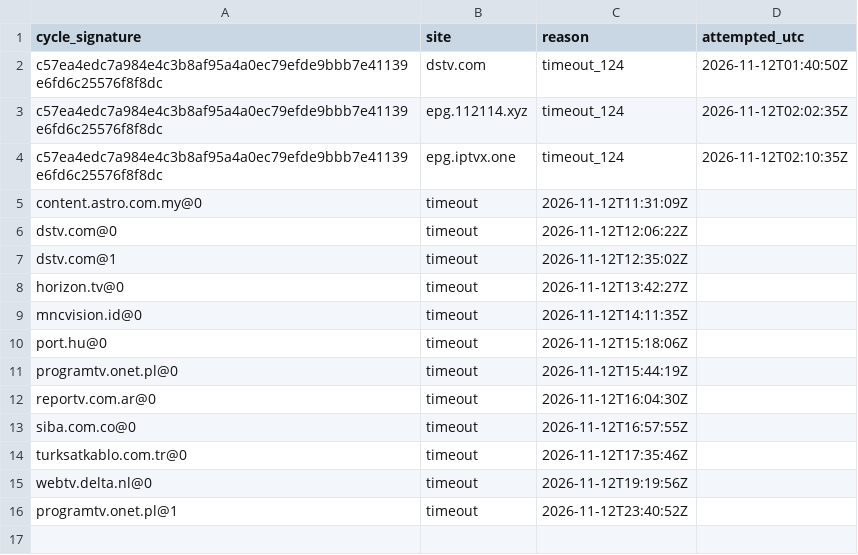
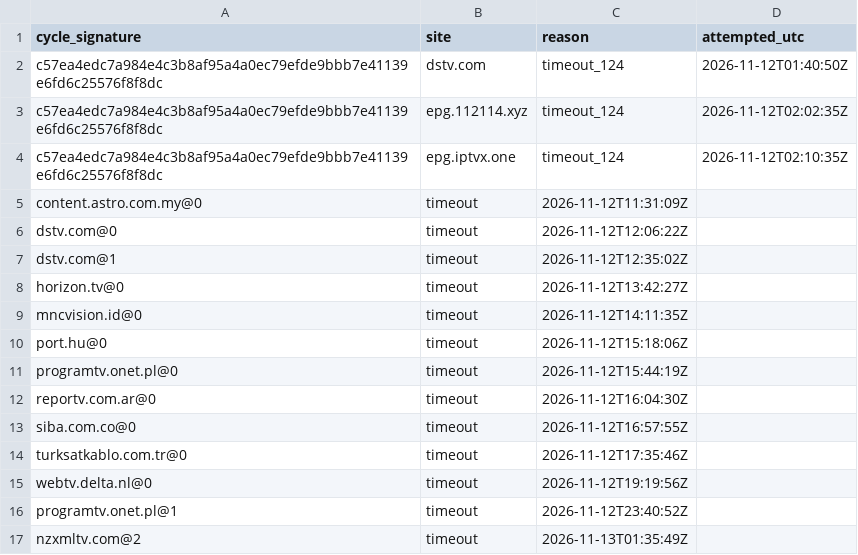
Before and after one commit to txtFn/my-iptv-epg, a CSV file: work/failed-sources.csv, drawn as a sheet; the diff names each change by its address in the sheet, - before the commit and + after, or states it on an @@ line.

```diff
--- a/work/failed-sources.csv
+++ b/work/failed-sources.csv
+row 17: nzxmltv.com@2 | timeout | 2026-11-13T01:35:49Z
```
Also changed, not shown: 1 other file.
